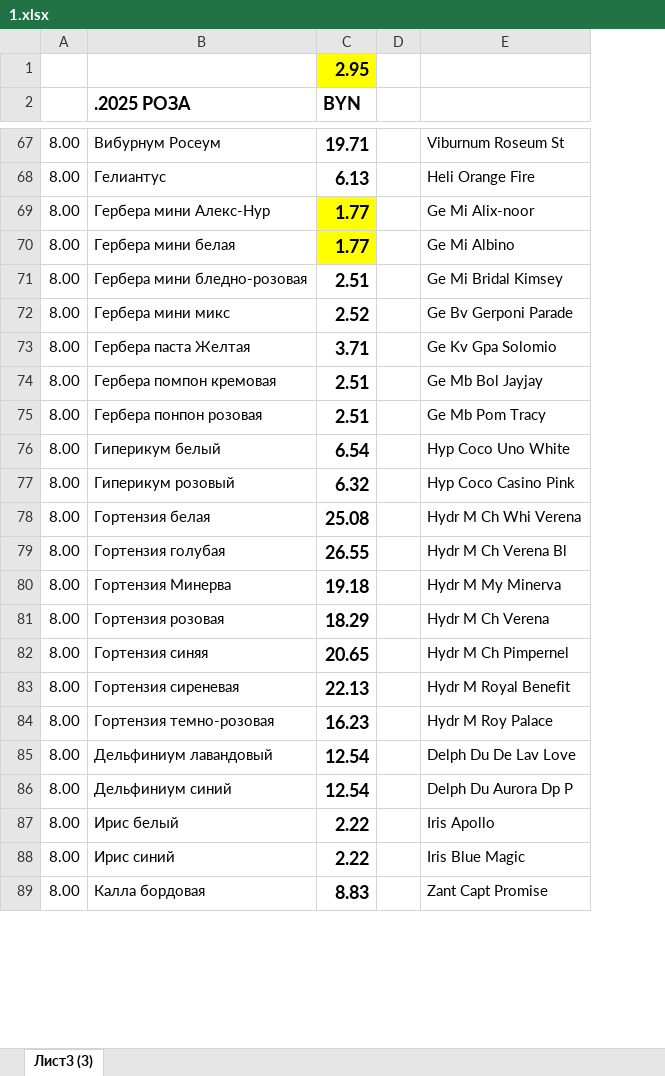
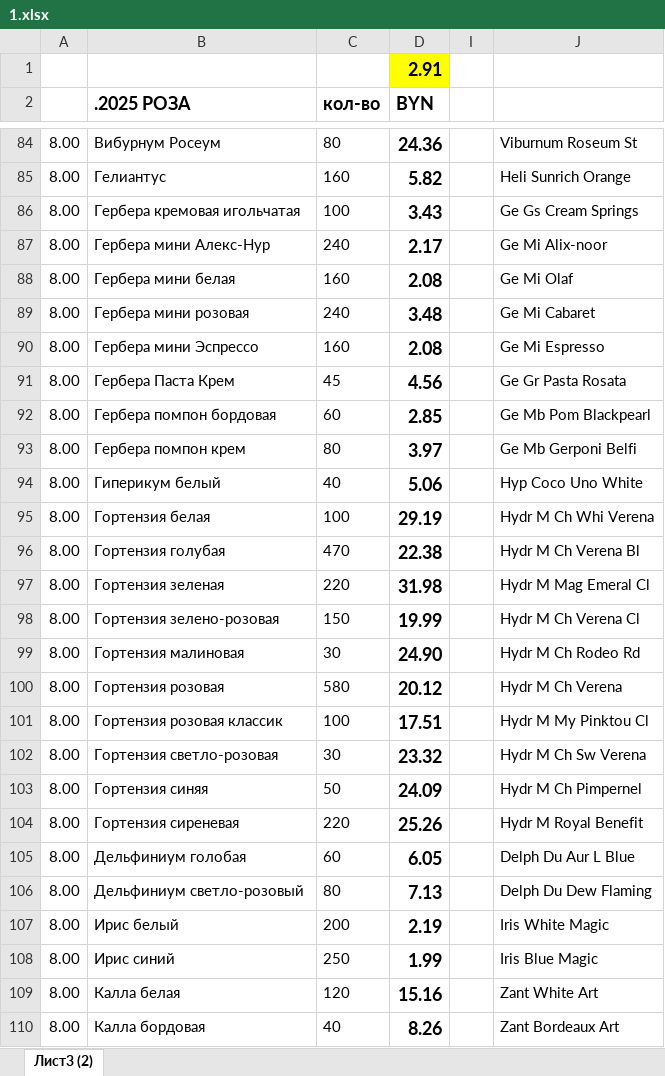
Before and after one commit to Nexoroshii/product-importer, an Excel workbook: input/hyperlinksfile/1.xlsx, sheet Лист3 (2), drawn as a sheet; only a part is shown, gaps mark what is left out; values as stored, in another font and other column widths than the file's, no borders; removed rows and columns are numbered as before the commit, all else as after; the diff covers the shown part only; the diff names each change by its address in the sheet, - before the commit and + after, or states it on an @@ line.

```diff
--- a/input/hyperlinksfile/1.xlsx (sheet Лист3 (2))
+++ b/input/hyperlinksfile/1.xlsx (sheet Лист3 (2))
-sheet tab: Лист3 (3)
+sheet tab: Лист3 (2)
-column C (BYN), row 1: 2.95; rows 67-76: 19.71 | 6.13 | 1.77 | 1.77 | 2.51 | 2.52 | 3.71 | 2.51 | 2.51 | 6.54; rows 78-83: 25.08 | 26.55 | 19.18 | 18.29 | 20.65 | 22.13; rows 85-89: 12.54 | 12.54 | 2.22 | 2.22 | 8.83
+column C (кол-во), rows 84-85: 80 | 160; rows 87-97: 240 | 160 | 240 | 160 | 45 | 60 | 80 | 40 | 100 | 470 | 220; row 100: 580; rows 103-108: 50 | 220 | 60 | 80 | 200 | 250; row 110: 40
+column D (BYN), row 1: 2.91; rows 84-85: 24.36 | 5.82; rows 87-97: 2.17 | 2.08 | 3.48 | 2.08 | 4.56 | 2.85 | 3.97 | 5.06 | 29.19 | 22.38 | 31.98; row 100: 20.12; rows 103-108: 24.09 | 25.26 | 6.05 | 7.13 | 2.19 | 1.99; row 110: 8.26
-J85: Heli Orange Fire
+J85: Heli Sunrich Orange
+row 86: 8.00 | Гербера кремовая игольчатая | 100 | 3.43 |  | Ge Gs Cream Springs
-J88: Ge Mi Albino
+J88: Ge Mi Olaf
-B89 (.2025 РОЗА): Гербера мини бледно-розовая
+B89 (.2025 РОЗА): Гербера мини розовая
-J89: Ge Mi Bridal Kimsey
+J89: Ge Mi Cabaret
-B90 (.2025 РОЗА): Гербера мини микс
+B90 (.2025 РОЗА): Гербера мини Эспрессо
-J90: Ge Bv Gerponi Parade
+J90: Ge Mi Espresso
-B91 (.2025 РОЗА): Гербера паста Желтая
+B91 (.2025 РОЗА): Гербера Паста Крем
-J91: Ge Kv Gpa Solomio
+J91: Ge Gr Pasta Rosata
-B92 (.2025 РОЗА): Гербера помпон кремовая
+B92 (.2025 РОЗА): Гербера помпон бордовая
-J92: Ge Mb Bol Jayjay
+J92: Ge Mb Pom Blackpearl
-B93 (.2025 РОЗА): Гербера понпон розовая
+B93 (.2025 РОЗА): Гербера помпон крем
-J93: Ge Mb Pom Tracy
+J93: Ge Mb Gerponi Belfi
-row 77: 8.00 | Гиперикум розовый | 6.32 |  | Hyp Coco Casino Pink
-B97 (.2025 РОЗА): Гортензия Минерва
+B97 (.2025 РОЗА): Гортензия зеленая
-J97: Hydr M My Minerva
+J97: Hydr M Mag Emeral Cl
+row 98: 8.00 | Гортензия зелено-розовая | 150 | 19.99 |  | Hydr M Ch Verena Cl
+row 99: 8.00 | Гортензия малиновая | 30 | 24.90 |  | Hydr M Ch Rodeo Rd
+row 101: 8.00 | Гортензия розовая классик | 100 | 17.51 |  | Hydr M My Pinktou Cl
+row 102: 8.00 | Гортензия светло-розовая | 30 | 23.32 |  | Hydr M Ch Sw Verena
-row 84: 8.00 | Гортензия темно-розовая | 16.23 |  | Hydr M Roy Palace
-B105 (.2025 РОЗА): Дельфиниум лавандовый
+B105 (.2025 РОЗА): Дельфиниум голобая
-J105: Delph Du De Lav Love
+J105: Delph Du Aur L Blue
-B106 (.2025 РОЗА): Дельфиниум синий
+B106 (.2025 РОЗА): Дельфиниум светло-розовый
-J106: Delph Du Aurora Dp P
+J106: Delph Du Dew Flaming
-J107: Iris Apollo
+J107: Iris White Magic
+row 109: 8.00 | Калла белая | 120 | 15.16 |  | Zant White Art
-J110: Zant Capt Promise
+J110: Zant Bordeaux Art
```
Also changed, not shown: 39 added rows, 130 removed rows, 85 edited cells and cell formats elsewhere in this sheet, formulas that keep their value, hidden cells, input/missing-products/1.xlsx, 13 other files.
